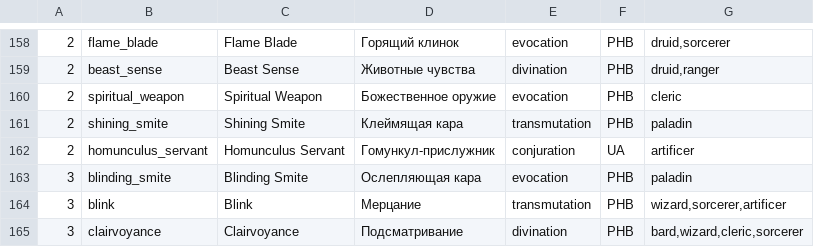
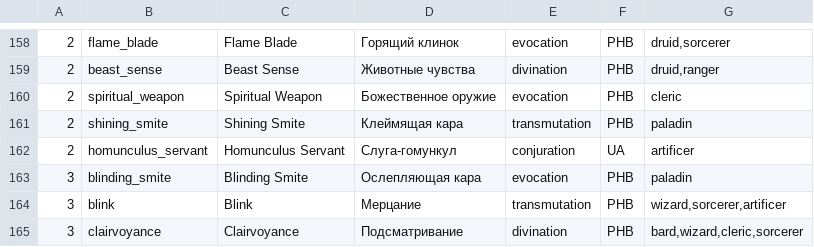
Before and after one commit to kortirso/charkeeper, a CSV file: db/data/dnd2024_spells.csv, drawn as a sheet; only a part is shown, gaps mark what is left out.

```diff
--- a/db/data/dnd2024_spells.csv
+++ b/db/data/dnd2024_spells.csv
@@ -161,3 +161,3 @@
 2;shining_smite;Shining Smite;Клеймящая кара;transmutation;PHB;paladin
-2;homunculus_servant;Homunculus Servant;Гомункул-прислужник;conjuration;UA;artificer
+2;homunculus_servant;Homunculus Servant;Слуга-гомункул;conjuration;UA;artificer
 3;blinding_smite;Blinding Smite;Ослепляющая кара;evocation;PHB;paladin
```
Also changed, not shown: 10 other files.
